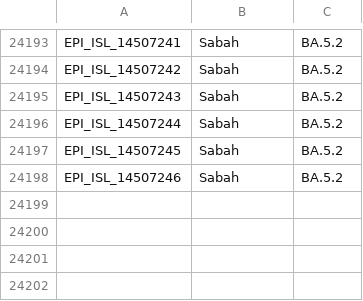
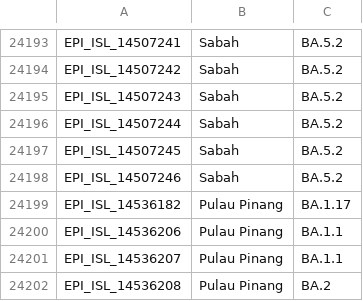
Before and after one commit to mgvi-nibm/c19-gsv, a CSV file: variants.csv, drawn as a sheet; only a part is shown, gaps mark what is left out.

Commit message:
Updated data

```diff
--- a/variants.csv
+++ b/variants.csv
@@ -24198 +24198,5 @@
 "EPI_ISL_14507246","Sabah","BA.5.2"
+"EPI_ISL_14536182","Pulau Pinang","BA.1.17"
+"EPI_ISL_14536206","Pulau Pinang","BA.1.1"
+"EPI_ISL_14536207","Pulau Pinang","BA.1.1"
+"EPI_ISL_14536208","Pulau Pinang","BA.2"
```
Also changed, not shown: clades.csv, gender.csv, 11 other files.
